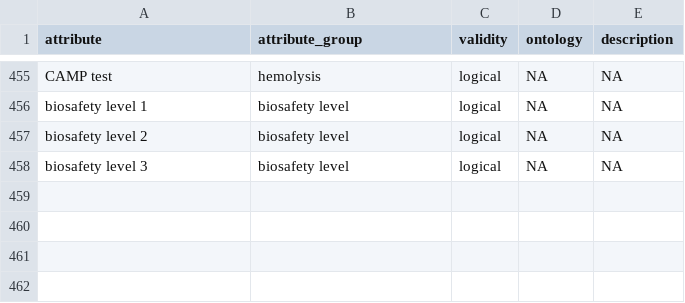
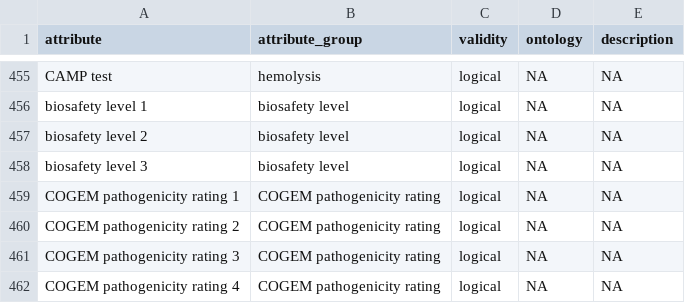
Before and after one commit to waldronlab/bugphyzz, a TSV file: inst/extdata/attributes.tsv, drawn as a sheet; only a part is shown, gaps mark what is left out; the diff names each change by its address in the sheet, - before the commit and + after, or states it on an @@ line.

Commit message:
add COGEM values to attributes.tsv

```diff
--- a/inst/extdata/attributes.tsv
+++ b/inst/extdata/attributes.tsv
+row 459: COGEM pathogenicity rating 1 | COGEM pathogenicity rating | logical | NA | NA
+row 460: COGEM pathogenicity rating 2 | COGEM pathogenicity rating | logical | NA | NA
+row 461: COGEM pathogenicity rating 3 | COGEM pathogenicity rating | logical | NA | NA
+row 462: COGEM pathogenicity rating 4 | COGEM pathogenicity rating | logical | NA | NA
```
